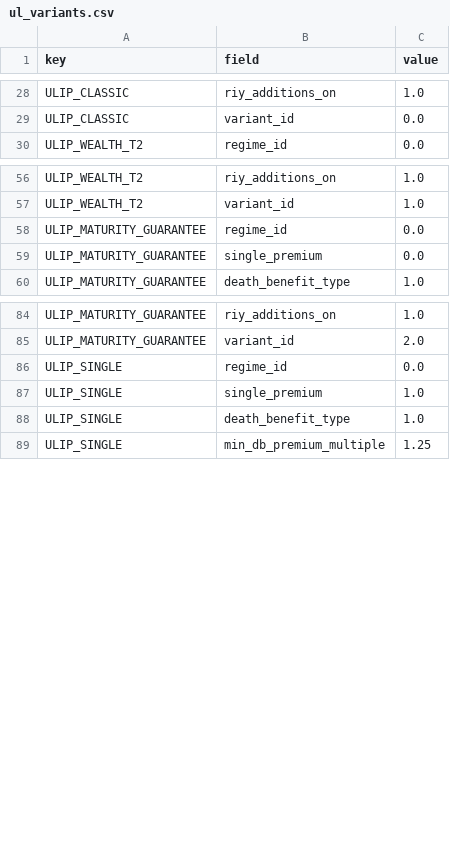
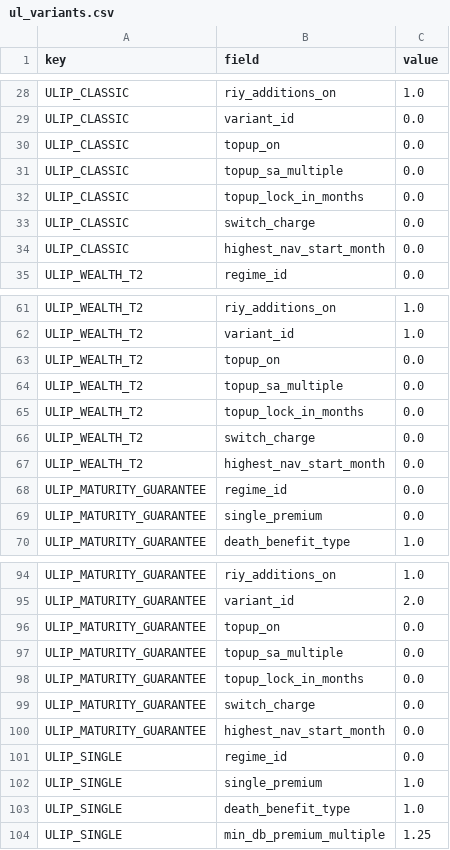
Before and after one commit to actuary-dev/actuary-valuation-kit, a CSV file: examples/demo/basis/ul_variants.csv, drawn as a sheet; only a part is shown, gaps mark what is left out; the diff covers the shown part only.

Commit message:
feat(ul): P6a top-ups, lifecycle and STP fund strategies, highest-NAV guarantee
All features are off by default; the 10,000-policy demo valuation is
byte-identical before and after. The highest-NAV maturity shortfall is a
general-fund cost inside non_unit_benefit_outgo.

```diff
--- a/examples/demo/basis/ul_variants.csv
+++ b/examples/demo/basis/ul_variants.csv
@@ -29,2 +29,7 @@ ULIP_CLASSIC,riy_additions_on,1.0
 ULIP_CLASSIC,variant_id,0.0
+ULIP_CLASSIC,topup_on,0.0
+ULIP_CLASSIC,topup_sa_multiple,0.0
+ULIP_CLASSIC,topup_lock_in_months,0.0
+ULIP_CLASSIC,switch_charge,0.0
+ULIP_CLASSIC,highest_nav_start_month,0.0
 ULIP_WEALTH_T2,regime_id,0.0
@@ -57,2 +62,7 @@ ULIP_WEALTH_T2,riy_additions_on,1.0
 ULIP_WEALTH_T2,variant_id,1.0
+ULIP_WEALTH_T2,topup_on,0.0
+ULIP_WEALTH_T2,topup_sa_multiple,0.0
+ULIP_WEALTH_T2,topup_lock_in_months,0.0
+ULIP_WEALTH_T2,switch_charge,0.0
+ULIP_WEALTH_T2,highest_nav_start_month,0.0
 ULIP_MATURITY_GUARANTEE,regime_id,0.0
@@ -85,2 +95,7 @@ ULIP_MATURITY_GUARANTEE,riy_additions_on,1.0
 ULIP_MATURITY_GUARANTEE,variant_id,2.0
+ULIP_MATURITY_GUARANTEE,topup_on,0.0
+ULIP_MATURITY_GUARANTEE,topup_sa_multiple,0.0
+ULIP_MATURITY_GUARANTEE,topup_lock_in_months,0.0
+ULIP_MATURITY_GUARANTEE,switch_charge,0.0
+ULIP_MATURITY_GUARANTEE,highest_nav_start_month,0.0
 ULIP_SINGLE,regime_id,0.0
```
Also changed, not shown: 15 added rows elsewhere in this file, 31 other files.
